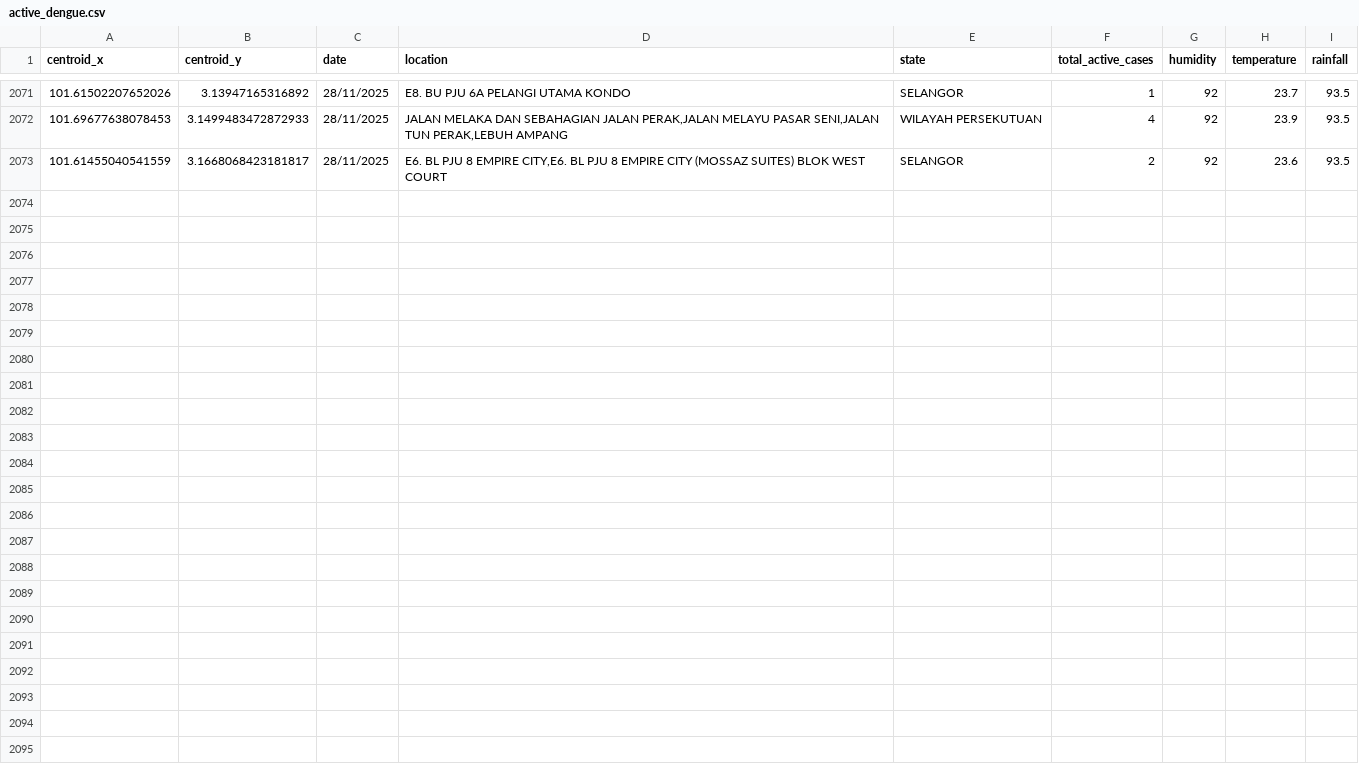
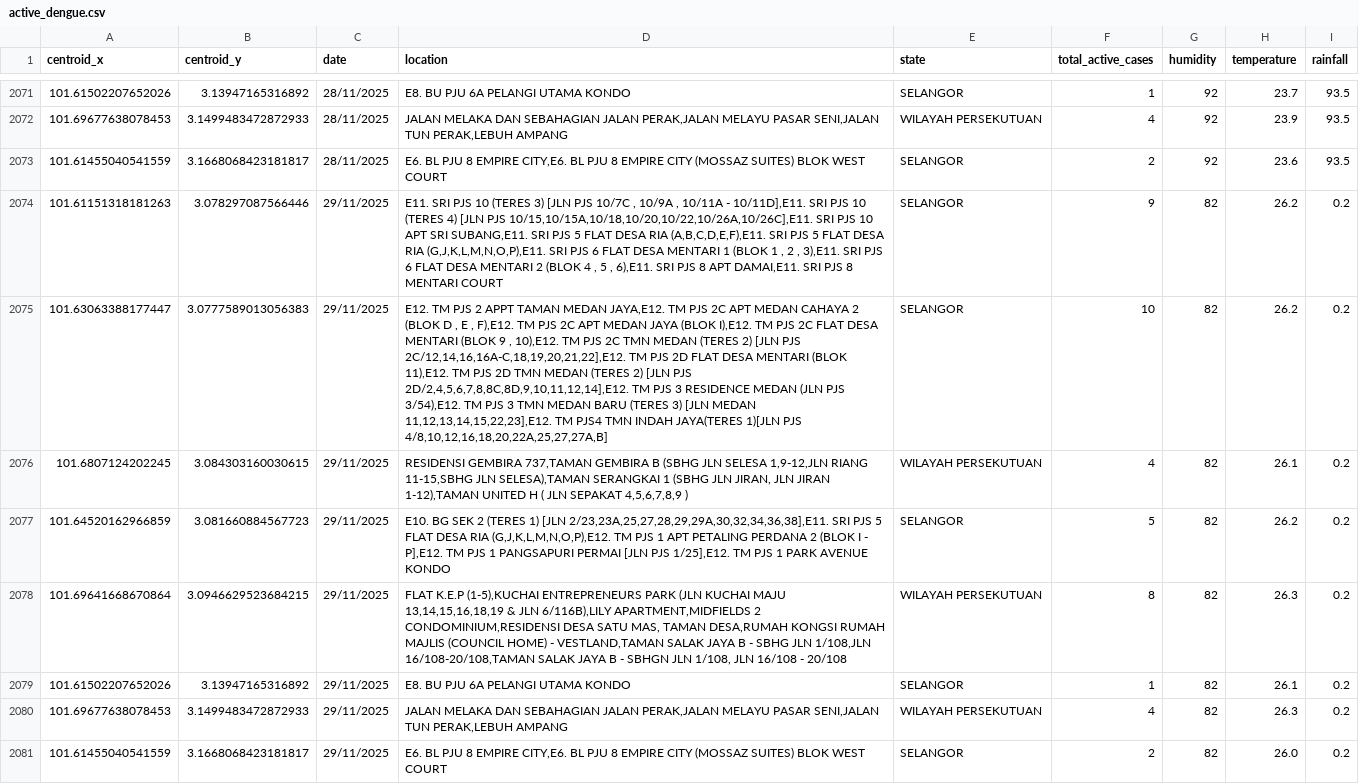
Before and after one commit to adamarbain/drone4dengue, a CSV file: daily-scrap-dengue-data/active_dengue.csv, drawn as a sheet; only a part is shown, gaps mark what is left out; the diff names each change by its address in the sheet, - before the commit and + after, or states it on an @@ line.

```diff
--- a/daily-scrap-dengue-data/active_dengue.csv
+++ b/daily-scrap-dengue-data/active_dengue.csv
+row 2074: 101.61151318181263 | 3.078297087566446 | 29/11/2025 | E11. SRI PJS 10 (TERES 3) [JLN PJS 10/7C , 10/9A , 10/11A - 10/11D],E11. SRI PJS 10 (TERES 4) [JLN PJS 10/15,10/15A,10/18,10/20,10/22,10/26A,10/26C],E11. SRI PJS 10 APT SRI SUBANG,E11. SRI PJS 5 FLAT DESA RIA (A,B,C,D,E,F),E11. SRI PJS 5 FLAT DESA RIA (G,J,K,L,M,N,O,P),E11. SRI PJS 6 FLAT DESA MENTARI 1 (BLOK 1 , 2 , 3),E11. SRI PJS 6 FLAT DESA MENTARI 2 (BLOK 4 , 5 , 6),E11. SRI PJS 8 APT DAMAI,E11. SRI PJS 8 MENTARI COURT | SELANGOR | 9 | 82 | 26.2 | 0.2
+row 2075: 101.63063388177447 | 3.0777589013056383 | 29/11/2025 | E12. TM PJS 2 APPT TAMAN MEDAN JAYA,E12. TM PJS 2C APT MEDAN CAHAYA 2 (BLOK D , E , F),E12. TM PJS 2C APT MEDAN JAYA (BLOK I),E12. TM PJS 2C FLAT DESA MENTARI (BLOK 9 , 10),E12. TM PJS 2C TMN MEDAN (TERES 2) [JLN PJS 2C/12,14,16,16A-C,18,19,20,21,22],E12. TM PJS 2D FLAT DESA MENTARI (BLOK 11),E12. TM PJS 2D TMN MEDAN (TERES 2) [JLN PJS 2D/2,4,5,6,7,8,8C,8D,9,10,11,12,14],E12. TM PJS 3 RESIDENCE MEDAN (JLN PJS 3/54),E12. TM PJS 3 TMN MEDAN BARU (TERES 3) [JLN MEDAN 11,12,13,14,15,22,23],E12. TM PJS4 TMN INDAH JAYA(TERES 1)[JLN PJS 4/8,10,12,16,18,20,22A,25,27,27A,B] | SELANGOR | 10 | 82 | 26.2 | 0.2
+row 2076: 101.6807124202245 | 3.084303160030615 | 29/11/2025 | RESIDENSI GEMBIRA 737,TAMAN GEMBIRA B (SBHG JLN SELESA 1,9-12,JLN RIANG 11-15,SBHG JLN SELESA),TAMAN SERANGKAI 1 (SBHG JLN JIRAN, JLN JIRAN 1-12),TAMAN UNITED H ( JLN SEPAKAT 4,5,6,7,8,9 ) | WILAYAH PERSEKUTUAN | 4 | 82 | 26.1 | 0.2
+row 2077: 101.64520162966859 | 3.081660884567723 | 29/11/2025 | E10. BG SEK 2 (TERES 1) [JLN 2/23,23A,25,27,28,29,29A,30,32,34,36,38],E11. SRI PJS 5 FLAT DESA RIA (G,J,K,L,M,N,O,P),E12. TM PJS 1 APT PETALING PERDANA 2 (BLOK I - P],E12. TM PJS 1 PANGSAPURI PERMAI [JLN PJS 1/25],E12. TM PJS 1 PARK AVENUE KONDO | SELANGOR | 5 | 82 | 26.2 | 0.2
+row 2078: 101.69641668670864 | 3.0946629523684215 | 29/11/2025 | FLAT K.E.P (1-5),KUCHAI ENTREPRENEURS PARK (JLN KUCHAI MAJU 13,14,15,16,18,19 & JLN 6/116B),LILY APARTMENT,MIDFIELDS 2 CONDOMINIUM,RESIDENSI DESA SATU MAS, TAMAN DESA,RUMAH KONGSI RUMAH MAJLIS (COUNCIL HOME) - VESTLAND,TAMAN SALAK JAYA B - SBHG JLN 1/108,JLN 16/108-20/108,TAMAN SALAK JAYA B - SBHGN JLN 1/108, JLN 16/108 - 20/108 | WILAYAH PERSEKUTUAN | 8 | 82 | 26.3 | 0.2
+row 2079: 101.61502207652026 | 3.13947165316892 | 29/11/2025 | E8. BU PJU 6A PELANGI UTAMA KONDO | SELANGOR | 1 | 82 | 26.1 | 0.2
+row 2080: 101.69677638078453 | 3.1499483472872933 | 29/11/2025 | JALAN MELAKA DAN SEBAHAGIAN JALAN PERAK,JALAN MELAYU PASAR SENI,JALAN TUN PERAK,LEBUH AMPANG | WILAYAH PERSEKUTUAN | 4 | 82 | 26.3 | 0.2
+row 2081: 101.61455040541559 | 3.1668068423181817 | 29/11/2025 | E6. BL PJU 8 EMPIRE CITY,E6. BL PJU 8 EMPIRE CITY (MOSSAZ SUITES) BLOK WEST COURT | SELANGOR | 2 | 82 | 26.0 | 0.2
```
Also changed, not shown: daily-scrap-dengue-data/dengue_hotspot.csv, 8 other files.
